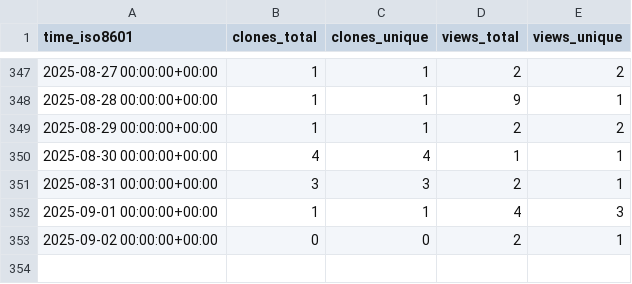
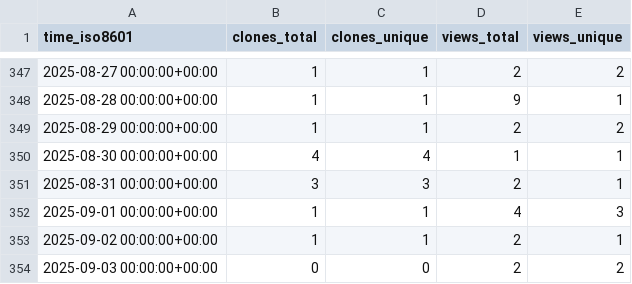
Before and after one commit to adrian-lison/EpiSewer, a CSV file: adrian-lison/EpiSewer/ghrs-data/views_clones_aggregate.csv, drawn as a sheet; only a part is shown, gaps mark what is left out.

```diff
--- a/adrian-lison/EpiSewer/ghrs-data/views_clones_aggregate.csv
+++ b/adrian-lison/EpiSewer/ghrs-data/views_clones_aggregate.csv
@@ -352,2 +352,3 @@ time_iso8601,clones_total,clones_unique,views_total,views_unique
 2025-09-01 00:00:00+00:00,1,1,4,3
-2025-09-02 00:00:00+00:00,0,0,2,1
+2025-09-02 00:00:00+00:00,1,1,2,1
+2025-09-03 00:00:00+00:00,0,0,2,2
```
Also changed, not shown: 1 other file.
